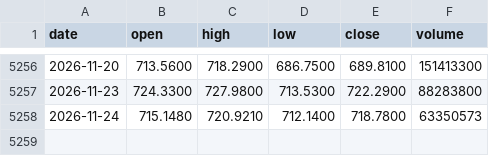
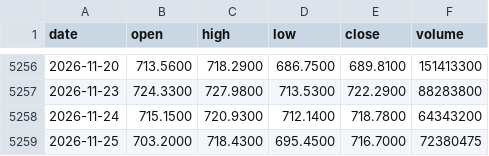
Before and after one commit to ryanzhao2026/MarketRegime, a CSV file: data/spy_ohlc.csv, drawn as a sheet; only a part is shown, gaps mark what is left out.

```diff
--- a/data/spy_ohlc.csv
+++ b/data/spy_ohlc.csv
@@ -5257,2 +5257,3 @@ date,open,high,low,close,volume
 2026-11-23,724.3300,727.9800,713.5300,722.2900,88283800
-2026-11-24,715.1480,720.9210,712.1400,718.7800,63350573
+2026-11-24,715.1500,720.9300,712.1400,718.7800,64343200
+2026-11-25,703.2000,718.4300,695.4500,716.7000,72380475
```
Also changed, not shown: 4 other files.
